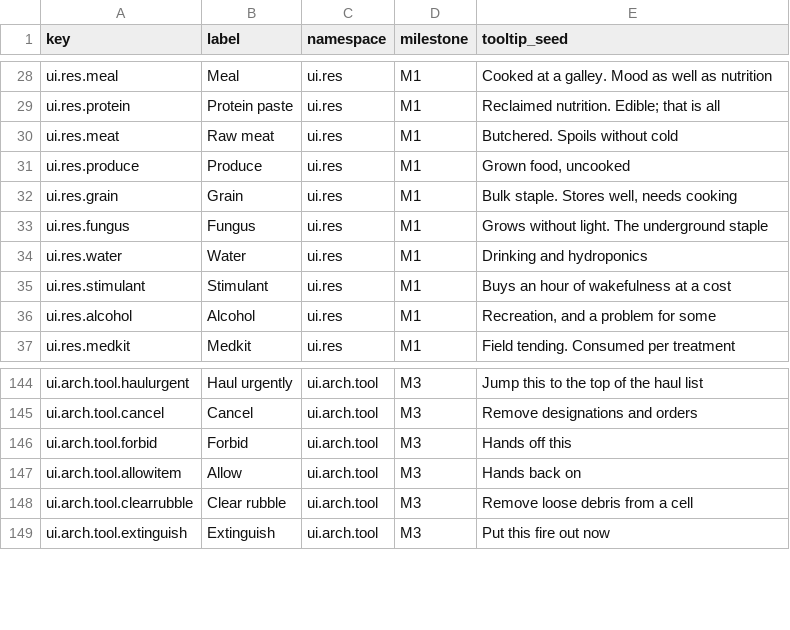
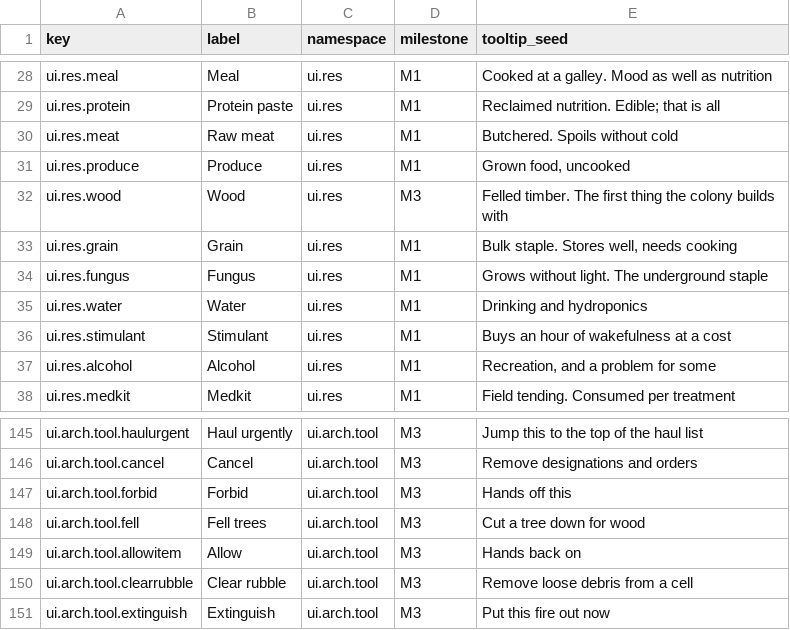
Before and after one commit to 1mitten/odyssey, a CSV file: docs/design/icon-keys.csv, drawn as a sheet; only a part is shown, gaps mark what is left out; the diff names each change by its address in the sheet, - before the commit and + after, or states it on an @@ line.

```diff
--- a/docs/design/icon-keys.csv
+++ b/docs/design/icon-keys.csv
+row 32: ui.res.wood | Wood | ui.res | M3 | Felled timber. The first thing the colony builds with
+row 148: ui.arch.tool.fell | Fell trees | ui.arch.tool | M3 | Cut a tree down for wood
```
Also changed, not shown: docs/design/icon-map.csv, 34 other files.
